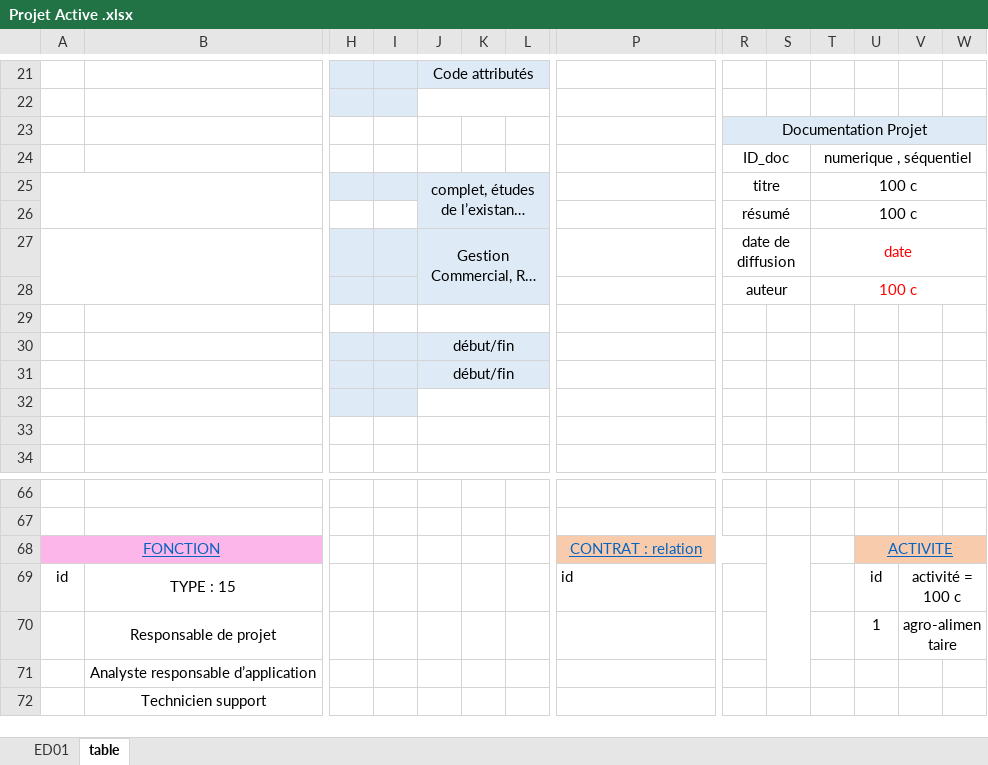
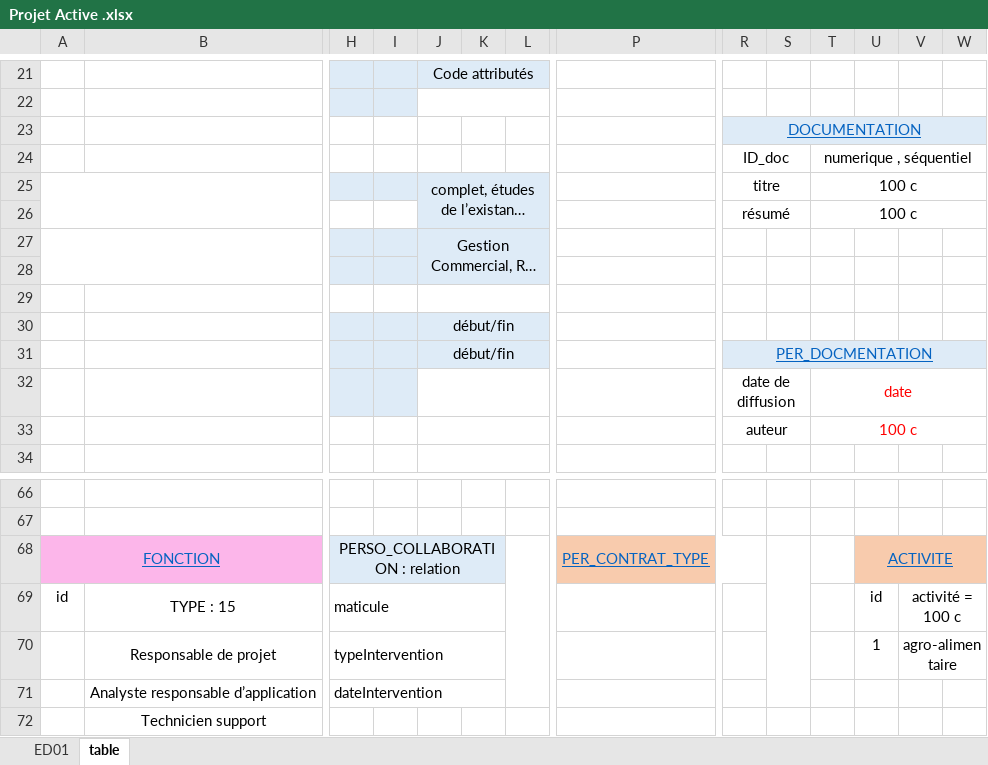
Before and after one commit to MGNetworking/ECF-2-base-de-donnees, an Excel workbook: Projet Active .xlsx, sheet table, drawn as a sheet; only a part is shown, gaps mark what is left out; long unchanged cells end in …; values as stored, in another font and other column widths than the file's, no borders; removed rows and columns are numbered as before the commit, all else as after; rows hold the shown columns only; the diff covers the shown part only; the diff names each change by its address in the sheet, - before the commit and + after, or states it on an @@ line.

```diff
--- a/Projet Active .xlsx (sheet table)
+++ b/Projet Active .xlsx (sheet table)
-R23: Documentation Projet
+R23: DOCUMENTATION
@@ R23 underline: off → on, text colour: black → #0563C1 @@
-R27: date de diffusion
+R27: (empty)
-R27:S27 merged
-T27: date
+T27: (empty)
-T27:W27 merged
-row 28:  |  |  |  |  |  |  |  | auteur |  | 100 c
+row 28: (empty)
-R28:S28 merged
-T28:W28 merged
-R31: (empty)
+R31: PER_DOCMENTATION
-R31:W31 fill: none
+R31:W31 fill: #DEEBF7
+R31:W31 merged
-R32: (empty)
+R32: date de diffusion
+R32:S32 merged
-T32: (empty)
+T32: date
+T32:W32 merged
-row 33: (empty)
+row 33:  |  |  |  |  |  |  |  | auteur |  | 100 c
+R33:S33 merged
+T33:W33 merged
-H68: (empty)
+H68: PERSO_COLLABORATION : relation
-H68:K68 fill: none
+H68:K68 fill: #DEEBF7
+H68:K68 merged
+L68:L71 merged
-P68: CONTRAT : relation
+P68: PER_CONTRAT_TYPE
-H69: (empty)
+H69: maticule
+H69:K69 merged
-P69: id
+P69: (empty)
-H70: (empty)
+H70: typeIntervention
+H70:K70 merged
-H71: (empty)
+H71: dateIntervention
+H71:K71 merged
```
Also changed, not shown: 2 edited cells, cell formats and merged cells elsewhere in this sheet, sheet ED01, 4 other files.
